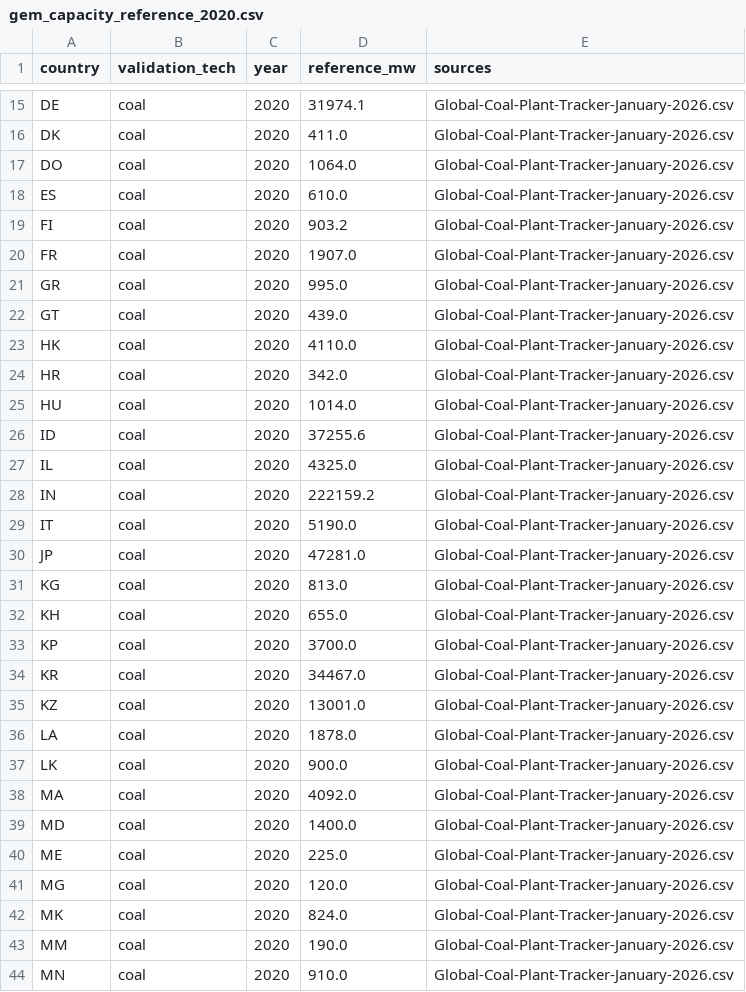
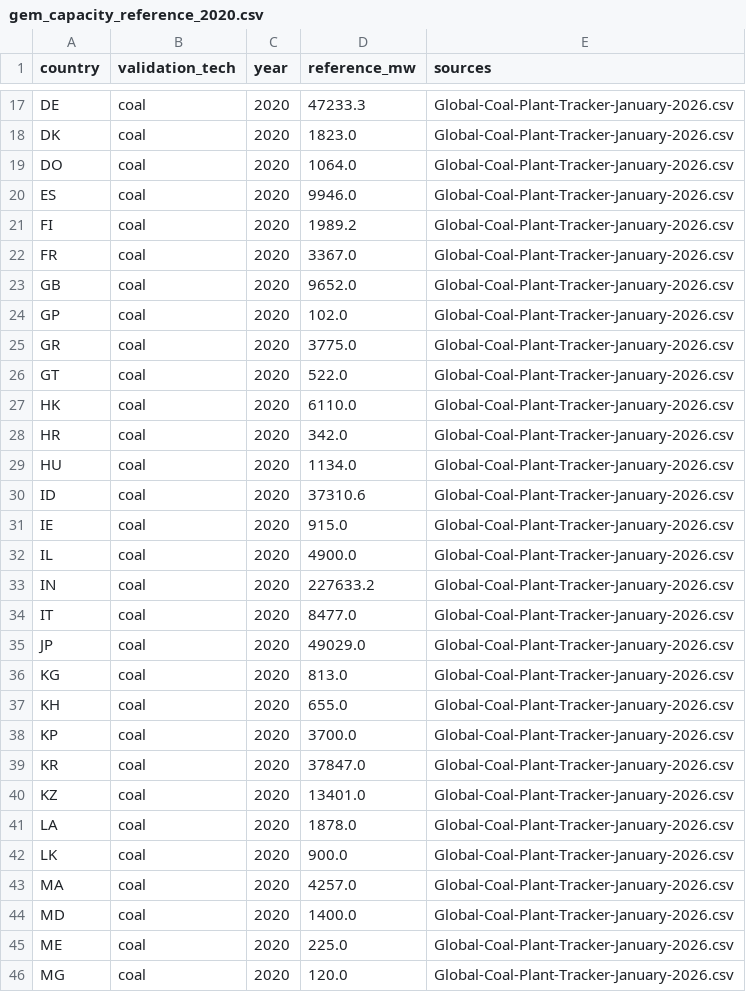
Before and after one commit to theomoers/energmod, a CSV file: validation/data/gem_capacity_reference_2020.csv, drawn as a sheet; only a part is shown, gaps mark what is left out; the shorter side is filled out with more unchanged rows; addresses are those after the commit; the diff covers the shown part only; the diff names each change by its address in the sheet, - before the commit and + after, or states it on an @@ line.

```diff
--- a/validation/data/gem_capacity_reference_2020.csv
+++ b/validation/data/gem_capacity_reference_2020.csv
-D17 (reference_mw): 31974.1
+D17 (reference_mw): 47233.3
-D18 (reference_mw): 411.0
+D18 (reference_mw): 1823.0
-D20 (reference_mw): 610.0
+D20 (reference_mw): 9946.0
-D21 (reference_mw): 903.2
+D21 (reference_mw): 1989.2
-D22 (reference_mw): 1907.0
+D22 (reference_mw): 3367.0
+row 23: GB | coal | 2020 | 9652.0 | Global-Coal-Plant-Tracker-January-2026.csv
+row 24: GP | coal | 2020 | 102.0 | Global-Coal-Plant-Tracker-January-2026.csv
-D25 (reference_mw): 995.0
+D25 (reference_mw): 3775.0
-D26 (reference_mw): 439.0
+D26 (reference_mw): 522.0
-D27 (reference_mw): 4110.0
+D27 (reference_mw): 6110.0
-D29 (reference_mw): 1014.0
+D29 (reference_mw): 1134.0
-D30 (reference_mw): 37255.6
+D30 (reference_mw): 37310.6
+row 31: IE | coal | 2020 | 915.0 | Global-Coal-Plant-Tracker-January-2026.csv
-D32 (reference_mw): 4325.0
+D32 (reference_mw): 4900.0
-D33 (reference_mw): 222159.2
+D33 (reference_mw): 227633.2
-D34 (reference_mw): 5190.0
+D34 (reference_mw): 8477.0
-D35 (reference_mw): 47281.0
+D35 (reference_mw): 49029.0
-D39 (reference_mw): 34467.0
+D39 (reference_mw): 37847.0
-D40 (reference_mw): 13001.0
+D40 (reference_mw): 13401.0
-D43 (reference_mw): 4092.0
+D43 (reference_mw): 4257.0
```
Also changed, not shown: 5 added rows and 55 edited cells elsewhere in this file, 26 other files.
